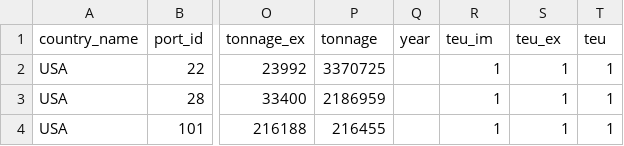
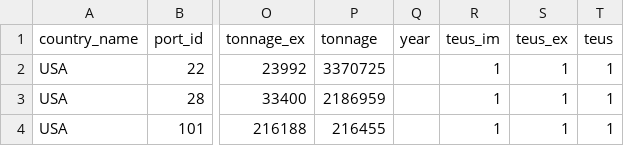
Before and after one commit to dactyrafficle/carrotcake, a CSV file: carrotcake.csv, drawn as a sheet; only a part is shown, gaps mark what is left out; the diff names each change by its address in the sheet, - before the commit and + after, or states it on an @@ line.

```diff
--- a/carrotcake.csv
+++ b/carrotcake.csv
-R1: teu_im
+R1: teus_im
-S1: teu_ex
+S1: teus_ex
-T1: teu
+T1: teus
```
Also changed, not shown: 1 other file.
